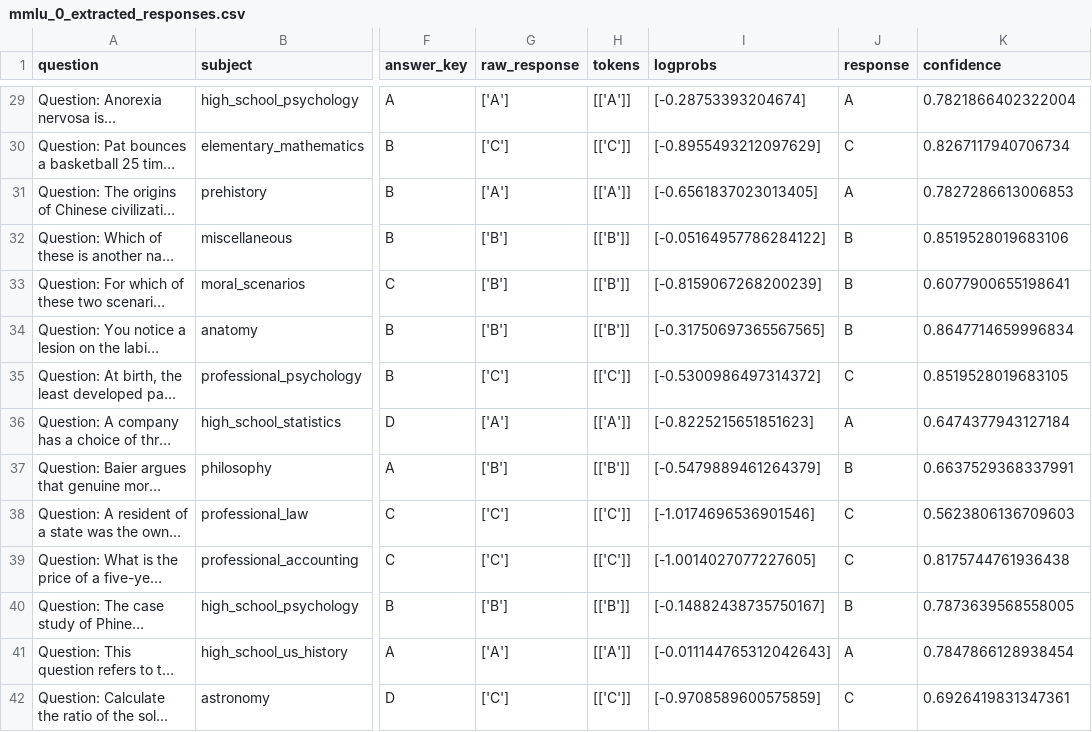
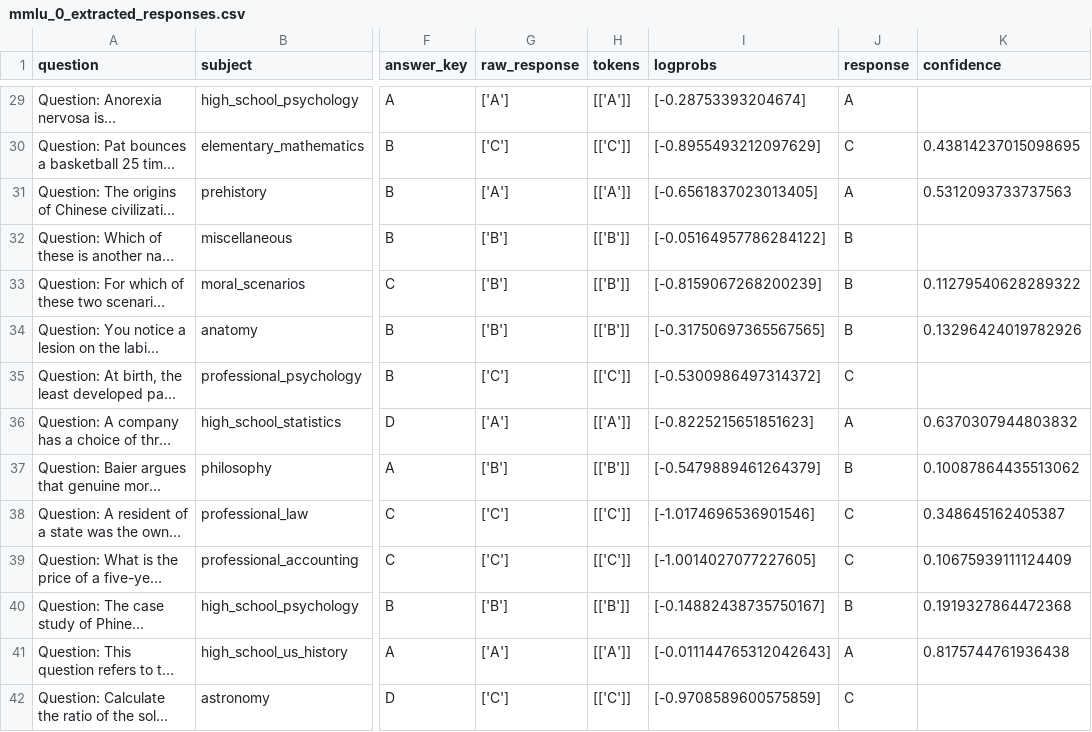
Before and after one commit to Linwei94/DLM-Uncertainty, a CSV file: cache/mmlu_mini/Meta-Llama-3-8B-Instruct/p_true/mmlu_0_extracted_responses.csv, drawn as a sheet; only a part is shown, gaps mark what is left out; long unchanged cells end in …; the diff covers the shown part only; the diff names each change by its address in the sheet, - before the commit and + after, or states it on an @@ line.

```diff
--- a/cache/mmlu_mini/Meta-Llama-3-8B-Instruct/p_true/mmlu_0_extracted_responses.csv
+++ b/cache/mmlu_mini/Meta-Llama-3-8B-Instruct/p_true/mmlu_0_extracted_responses.csv
-K29 (confidence): 0.7821866402322004
+K29 (confidence): (empty)
-K30 (confidence): 0.8267117940706734
+K30 (confidence): 0.43814237015098695
-K31 (confidence): 0.7827286613006853
+K31 (confidence): 0.5312093733737563
-K32 (confidence): 0.8519528019683106
+K32 (confidence): (empty)
-K33 (confidence): 0.6077900655198641
+K33 (confidence): 0.11279540628289322
-K34 (confidence): 0.8647714659996834
+K34 (confidence): 0.13296424019782926
-K35 (confidence): 0.8519528019683105
+K35 (confidence): (empty)
-K36 (confidence): 0.6474377943127184
+K36 (confidence): 0.6370307944803832
-K37 (confidence): 0.6637529368337991
+K37 (confidence): 0.10087864435513062
-K38 (confidence): 0.5623806136709603
+K38 (confidence): 0.348645162405387
-K39 (confidence): 0.8175744761936438
+K39 (confidence): 0.10675939111124409
-K40 (confidence): 0.7873639568558005
+K40 (confidence): 0.1919327864472368
-K41 (confidence): 0.7847866128938454
+K41 (confidence): 0.8175744761936438
-K42 (confidence): 0.6926419831347361
+K42 (confidence): (empty)
```
Also changed, not shown: 84 edited cells elsewhere in this file, cache/mmlu_mini/Dream-v0-Instruct-7B/p_true/mmlu_0_extracted_responses.csv, cache/mmlu_mini/LLaDA-8B-Instruct/p_true/mmlu_0_extracted_responses.csv, 40 other files.
